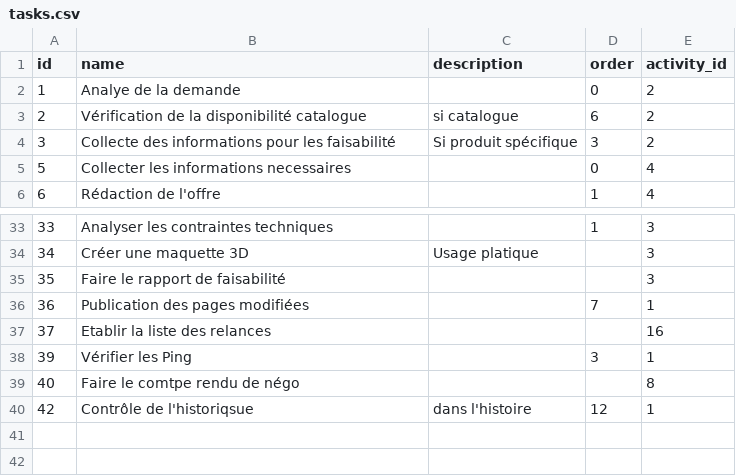
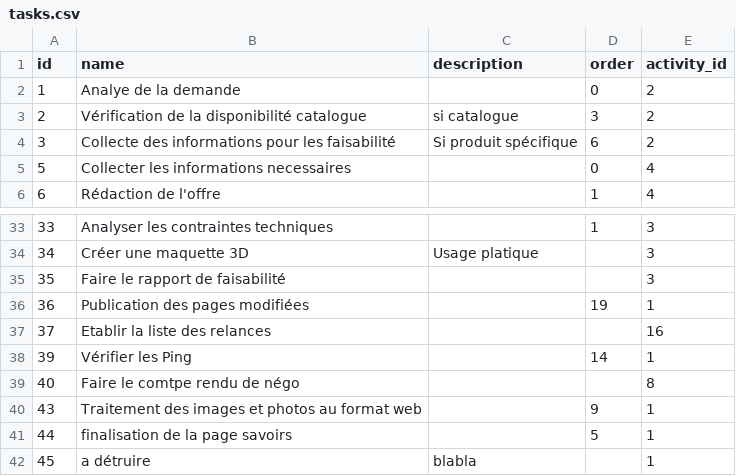
Before and after one commit to Colasmar/DevOPTIQ, a CSV file: backup/tasks.csv, drawn as a sheet; only a part is shown, gaps mark what is left out.

```diff
--- a/backup/tasks.csv
+++ b/backup/tasks.csv
@@ -2,4 +2,4 @@ id,name,description,order,activity_id
 1,Analye de la demande,,0,2
-2,Vérification de la disponibilité catalogue,si catalogue,6,2
-3,Collecte des informations pour les faisabilité,Si produit spécifique,3,2
+2,Vérification de la disponibilité catalogue,si catalogue,3,2
+3,Collecte des informations pour les faisabilité,Si produit spécifique,6,2
 5,Collecter les informations necessaires,,0,4
@@ -35,6 +35,8 @@ id,name,description,order,activity_id
 35,Faire le rapport de faisabilité,,,3
-36,Publication des pages modifiées,,7,1
+36,Publication des pages modifiées,,19,1
 37,Etablir la liste des relances,,,16
-39,Vérifier les Ping,,3,1
+39,Vérifier les Ping,,14,1
 40,Faire le comtpe rendu de négo,,,8
-42,Contrôle de l'historiqsue,dans l'histoire,12,1
+43,Traitement des images et photos au format web,,9,1
+44,finalisation de la page savoirs,,5,1
+45,a détruire,blabla,,1
```
Also changed, not shown: backup/activities.csv, backup/competencies.csv, 21 other files.
